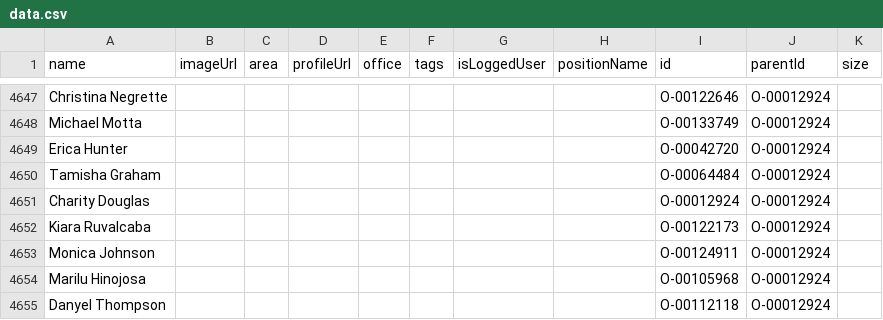
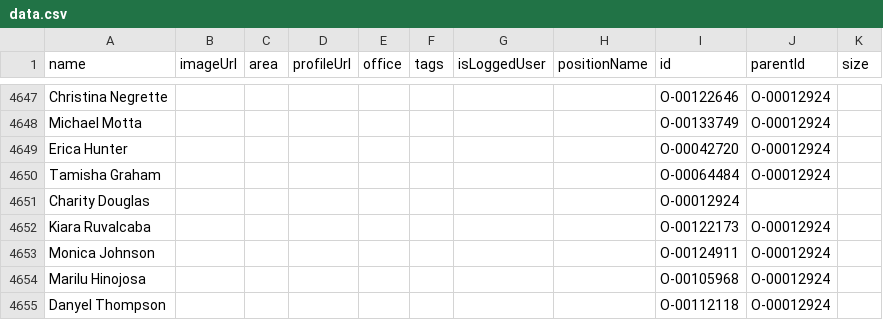
Before and after one commit to JoshuaCodaRivco/org_chart, a CSV file: data/data.csv, drawn as a sheet; only a part is shown, gaps mark what is left out.

Commit message:
Add files via upload

```diff
--- a/data/data.csv
+++ b/data/data.csv
@@ -4650,3 +4650,3 @@ Erica Hunter,,,,,,,,O-00042720,O-00012924,
 Tamisha Graham,,,,,,,,O-00064484,O-00012924,
-Charity Douglas,,,,,,,,O-00012924,O-00012924,
+Charity Douglas,,,,,,,,O-00012924,,
 Kiara Ruvalcaba,,,,,,,,O-00122173,O-00012924,
```
